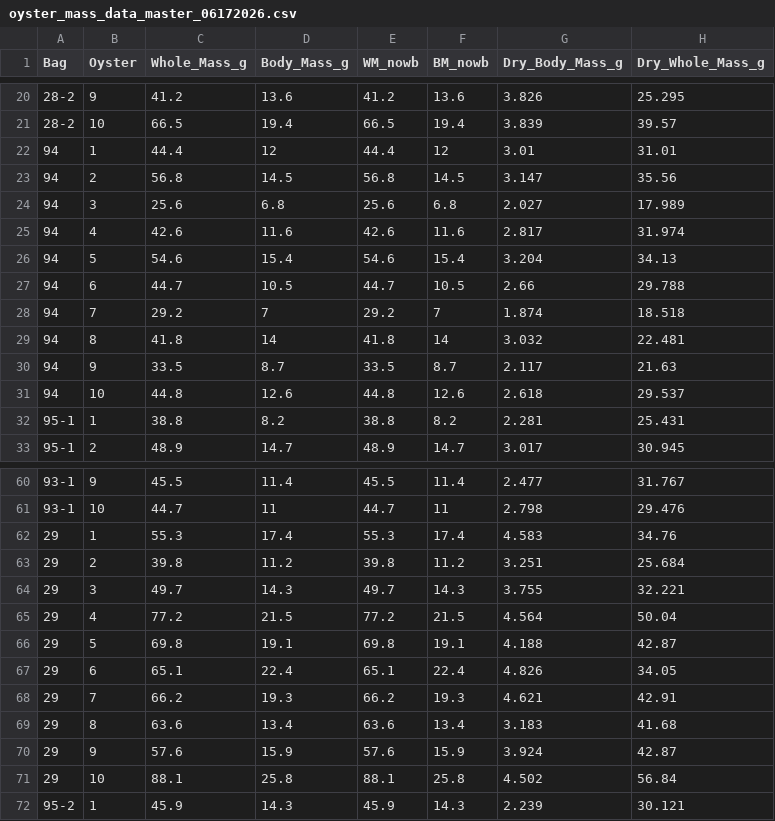
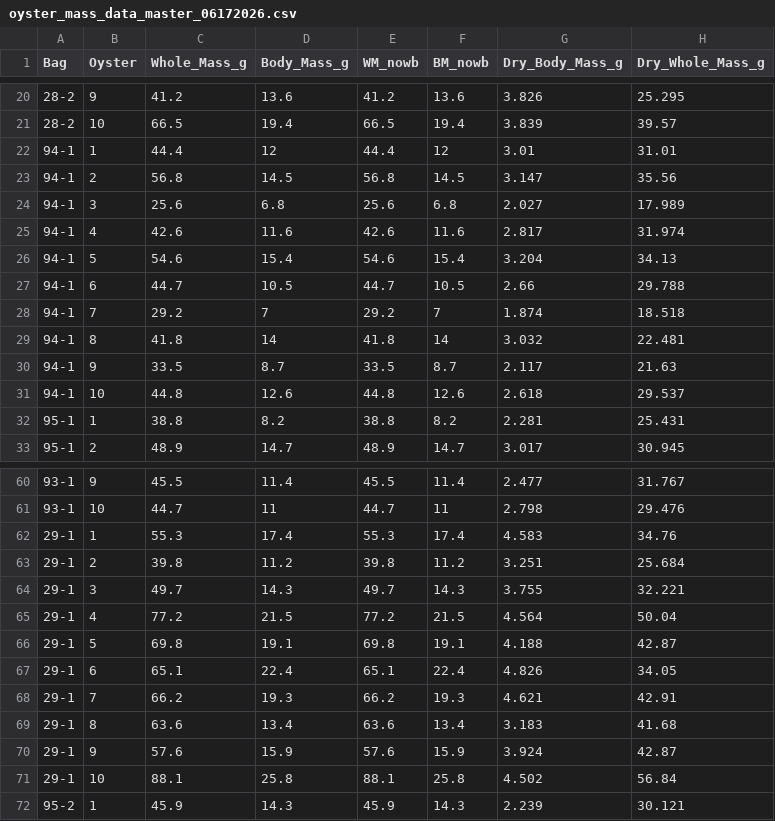
Before and after one commit to graceleuchtenberger/Density_field, a CSV file: data/Growth/Sizes/oyster_mass_data_master_06172026.csv, drawn as a sheet; only a part is shown, gaps mark what is left out; the diff covers the shown part only.

```diff
--- a/data/Growth/Sizes/oyster_mass_data_master_06172026.csv
+++ b/data/Growth/Sizes/oyster_mass_data_master_06172026.csv
@@ -21,12 +21,12 @@ Bag,Oyster,Whole_Mass_g,Body_Mass_g,WM_nowb,BM_nowb,Dry_Body_Mass_g,Dry_Whole_Ma
 28-2,10,66.5,19.4,66.5,19.4,3.839,39.57
-94,1,44.4,12,44.4,12,3.01,31.01
-94,2,56.8,14.5,56.8,14.5,3.147,35.56
-94,3,25.6,6.8,25.6,6.8,2.027,17.989
-94,4,42.6,11.6,42.6,11.6,2.817,31.974
-94,5,54.6,15.4,54.6,15.4,3.204,34.13
-94,6,44.7,10.5,44.7,10.5,2.66,29.788
-94,7,29.2,7,29.2,7,1.874,18.518
-94,8,41.8,14,41.8,14,3.032,22.481
-94,9,33.5,8.7,33.5,8.7,2.117,21.63
-94,10,44.8,12.6,44.8,12.6,2.618,29.537
+94-1,1,44.4,12,44.4,12,3.01,31.01
+94-1,2,56.8,14.5,56.8,14.5,3.147,35.56
+94-1,3,25.6,6.8,25.6,6.8,2.027,17.989
+94-1,4,42.6,11.6,42.6,11.6,2.817,31.974
+94-1,5,54.6,15.4,54.6,15.4,3.204,34.13
+94-1,6,44.7,10.5,44.7,10.5,2.66,29.788
+94-1,7,29.2,7,29.2,7,1.874,18.518
+94-1,8,41.8,14,41.8,14,3.032,22.481
+94-1,9,33.5,8.7,33.5,8.7,2.117,21.63
+94-1,10,44.8,12.6,44.8,12.6,2.618,29.537
 95-1,1,38.8,8.2,38.8,8.2,2.281,25.431
@@ -61,12 +61,12 @@ Bag,Oyster,Whole_Mass_g,Body_Mass_g,WM_nowb,BM_nowb,Dry_Body_Mass_g,Dry_Whole_Ma
 93-1,10,44.7,11,44.7,11,2.798,29.476
-29,1,55.3,17.4,55.3,17.4,4.583,34.76
-29,2,39.8,11.2,39.8,11.2,3.251,25.684
-29,3,49.7,14.3,49.7,14.3,3.755,32.221
-29,4,77.2,21.5,77.2,21.5,4.564,50.04
-29,5,69.8,19.1,69.8,19.1,4.188,42.87
-29,6,65.1,22.4,65.1,22.4,4.826,34.05
-29,7,66.2,19.3,66.2,19.3,4.621,42.91
-29,8,63.6,13.4,63.6,13.4,3.183,41.68
-29,9,57.6,15.9,57.6,15.9,3.924,42.87
-29,10,88.1,25.8,88.1,25.8,4.502,56.84
+29-1,1,55.3,17.4,55.3,17.4,4.583,34.76
+29-1,2,39.8,11.2,39.8,11.2,3.251,25.684
+29-1,3,49.7,14.3,49.7,14.3,3.755,32.221
+29-1,4,77.2,21.5,77.2,21.5,4.564,50.04
+29-1,5,69.8,19.1,69.8,19.1,4.188,42.87
+29-1,6,65.1,22.4,65.1,22.4,4.826,34.05
+29-1,7,66.2,19.3,66.2,19.3,4.621,42.91
+29-1,8,63.6,13.4,63.6,13.4,3.183,41.68
+29-1,9,57.6,15.9,57.6,15.9,3.924,42.87
+29-1,10,88.1,25.8,88.1,25.8,4.502,56.84
 95-2,1,45.9,14.3,45.9,14.3,2.239,30.121
```
Also changed, not shown: 40 edited cells elsewhere in this file, 1 other file.
